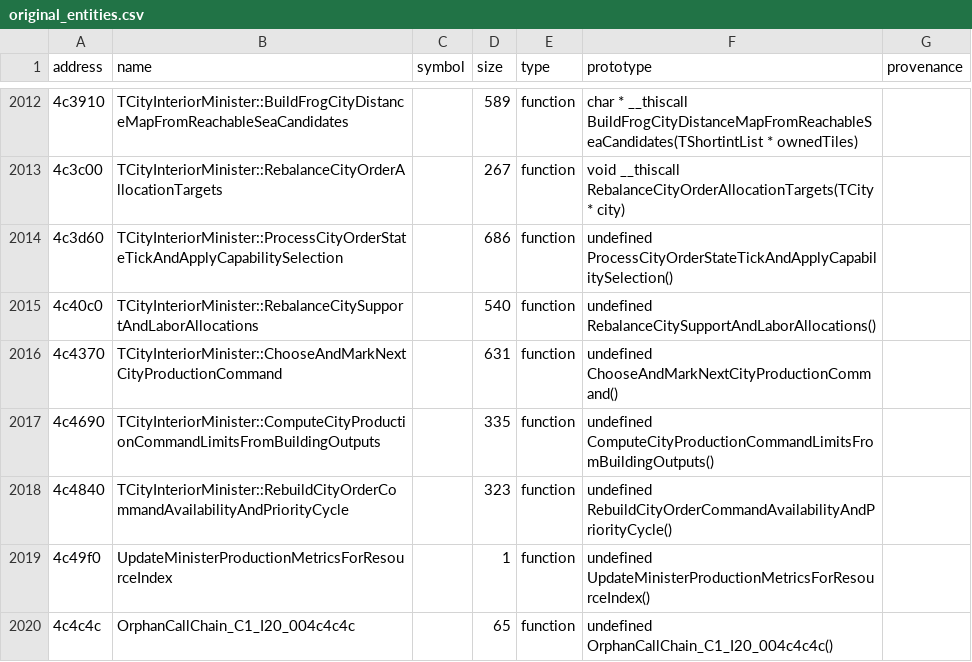
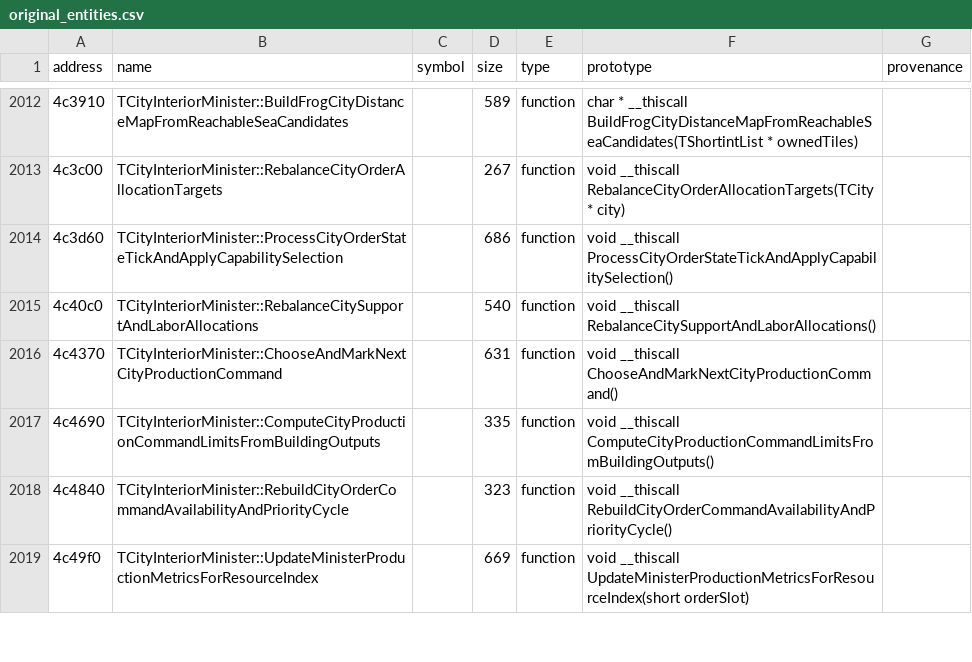
Before and after one commit to agluszak/imperialism-decomp, a CSV file: config/original_entities.csv, drawn as a sheet; only a part is shown, gaps mark what is left out; the diff covers the shown part only.

Commit message:
Port city production policy state machine
Recover the remaining TCityInteriorMinister production-policy methods, including typed transport-request and labor/arms state, the full 0x4c49f0 order allocator hidden by a stale Ghidra boundary, and its capability-selection dependency. Port TFuzzySet's weighted selector and curate the supporting data tables and entity signatures.\n\nVerification: just agent-check; just precommit; targeted triage for all 12 addresses; TCityInteriorMinister and TFuzzySet vtables 100%. Average similarity 72.20% -> 72.31%, exact functions +3, no post-baseline regressions.

```diff
--- a/config/original_entities.csv
+++ b/config/original_entities.csv
@@ -2013,8 +2013,7 @@ address|name|symbol|size|type|prototype|provenance
 4c3c00|TCityInteriorMinister::RebalanceCityOrderAllocationTargets||267|function|void __thiscall RebalanceCityOrderAllocationTargets(TCity * city)|
-4c3d60|TCityInteriorMinister::ProcessCityOrderStateTickAndApplyCapabilitySelection||686|function|undefined ProcessCityOrderStateTickAndApplyCapabilitySelection()|
-4c40c0|TCityInteriorMinister::RebalanceCitySupportAndLaborAllocations||540|function|undefined RebalanceCitySupportAndLaborAllocations()|
-4c4370|TCityInteriorMinister::ChooseAndMarkNextCityProductionCommand||631|function|undefined ChooseAndMarkNextCityProductionCommand()|
-4c4690|TCityInteriorMinister::ComputeCityProductionCommandLimitsFromBuildingOutputs||335|function|undefined ComputeCityProductionCommandLimitsFromBuildingOutputs()|
-4c4840|TCityInteriorMinister::RebuildCityOrderCommandAvailabilityAndPriorityCycle||323|function|undefined RebuildCityOrderCommandAvailabilityAndPriorityCycle()|
-4c49f0|UpdateMinisterProductionMetricsForResourceIndex||1|function|undefined UpdateMinisterProductionMetricsForResourceIndex()|
-4c4c4c|OrphanCallChain_C1_I20_004c4c4c||65|function|undefined OrphanCallChain_C1_I20_004c4c4c()|
+4c3d60|TCityInteriorMinister::ProcessCityOrderStateTickAndApplyCapabilitySelection||686|function|void __thiscall ProcessCityOrderStateTickAndApplyCapabilitySelection()|
+4c40c0|TCityInteriorMinister::RebalanceCitySupportAndLaborAllocations||540|function|void __thiscall RebalanceCitySupportAndLaborAllocations()|
+4c4370|TCityInteriorMinister::ChooseAndMarkNextCityProductionCommand||631|function|void __thiscall ChooseAndMarkNextCityProductionCommand()|
+4c4690|TCityInteriorMinister::ComputeCityProductionCommandLimitsFromBuildingOutputs||335|function|void __thiscall ComputeCityProductionCommandLimitsFromBuildingOutputs()|
+4c4840|TCityInteriorMinister::RebuildCityOrderCommandAvailabilityAndPriorityCycle||323|function|void __thiscall RebuildCityOrderCommandAvailabilityAndPriorityCycle()|
+4c49f0|TCityInteriorMinister::UpdateMinisterProductionMetricsForResourceIndex||669|function|void __thiscall UpdateMinisterProductionMetricsForResourceIndex(short orderSlot)|
```
Also changed, not shown: 12 edited cells elsewhere in this file, 10 other files.
